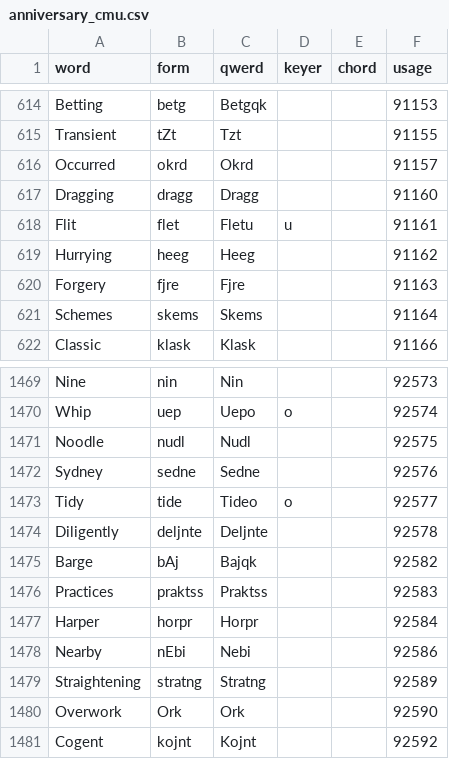
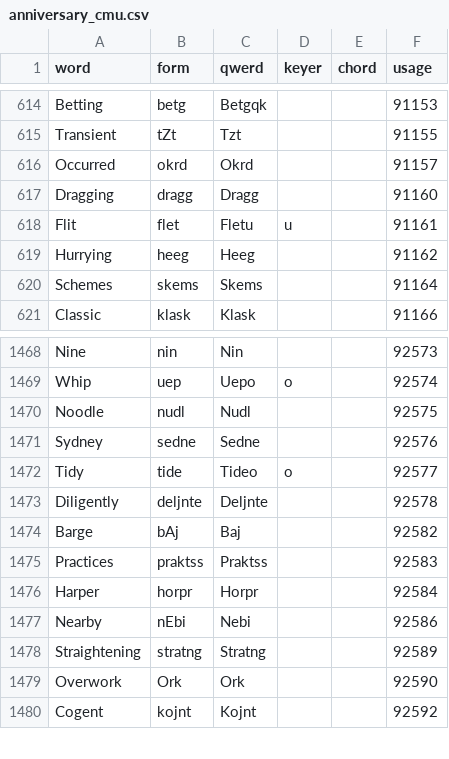
Before and after one commit to codepoke-kk/qwertigraphy, a CSV file: qwertigraph/dictionaries/anniversary_cmu.csv, drawn as a sheet; only a part is shown, gaps mark what is left out.

```diff
--- a/qwertigraph/dictionaries/anniversary_cmu.csv
+++ b/qwertigraph/dictionaries/anniversary_cmu.csv
@@ -619,3 +619,2 @@ Flit,flet,Fletu,u,,91161
 Hurrying,heeg,Heeg,,,91162
-Forgery,fjre,Fjre,,,91163
 Schemes,skems,Skems,,,91164
@@ -1474,3 +1473,3 @@ Tidy,tide,Tideo,o,,92577
 Diligently,deljnte,Deljnte,,,92578
-Barge,bAj,Bajqk,,,92582
+Barge,bAj,Baj,,,92582
 Practices,praktss,Praktss,,,92583
```
Also changed, not shown: qwertigraph/dictionaries/anniversary_uniform_core.csv, qwertigraph/dictionaries/anniversary_uniform_supplement.csv.
